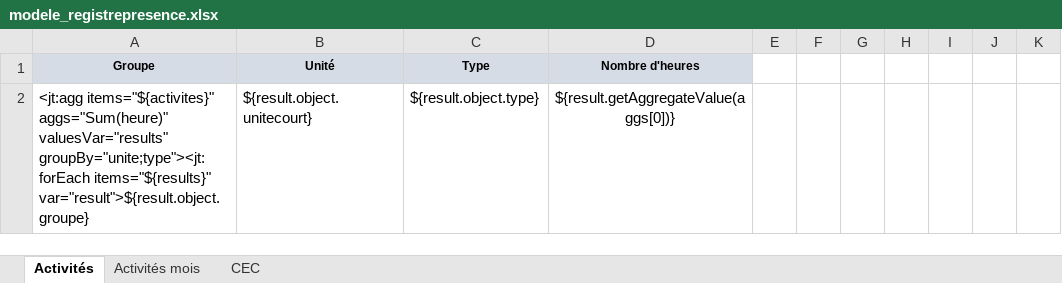
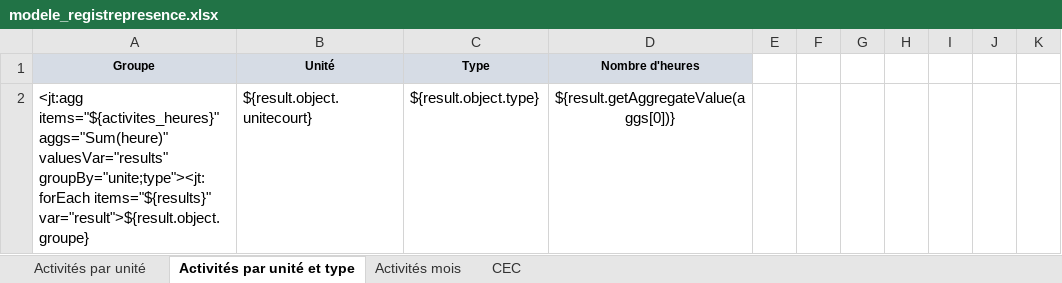
Before and after one commit to outilssgdf/analytiscout, an Excel workbook: fichiers/conf/modele_registrepresence.xlsx, sheet Activités par unité et type, drawn as a sheet; only a part is shown; values as stored, in another font and other column widths than the file's, no borders; conditional formats not drawn; the diff names each change by its address in the sheet, - before the commit and + after, or states it on an @@ line.

```diff
--- a/fichiers/conf/modele_registrepresence.xlsx (sheet Activités par unité et type)
+++ b/fichiers/conf/modele_registrepresence.xlsx (sheet Activités par unité et type)
-sheet tab: Activités
+sheet tab: Activités par unité et type
+sheet tab: Activités par unité
-A2 (Groupe): <jt:agg items="${activites}" aggs="Sum(heure)" valuesVar="results"…
+A2 (Groupe): <jt:agg items="${activites_heures}" aggs="Sum(heure)" valuesVar="results"…
```
Also changed, not shown: sheet CEC, sheet Activités mois, 13 other files.
